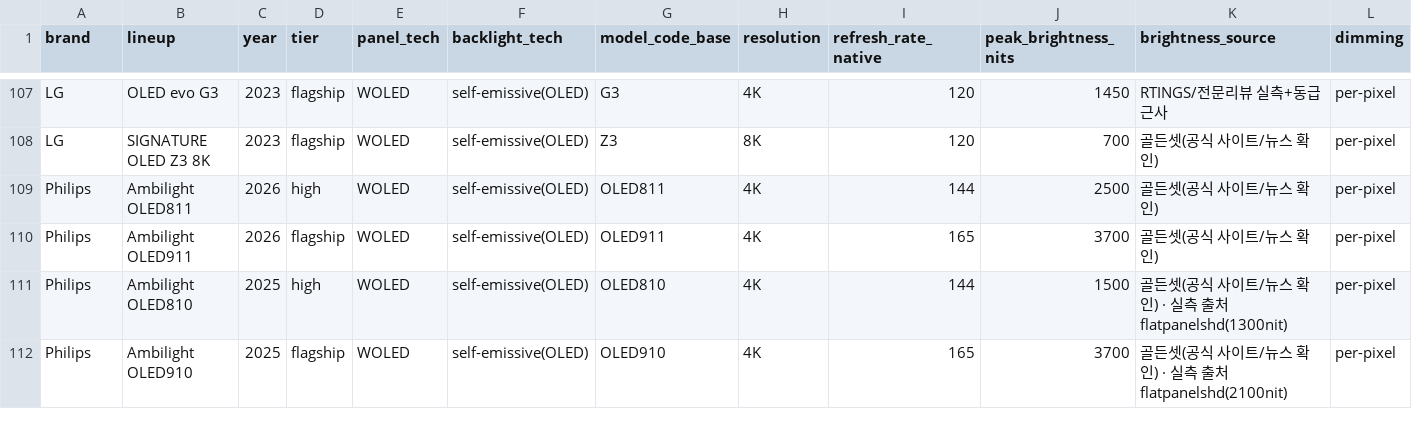
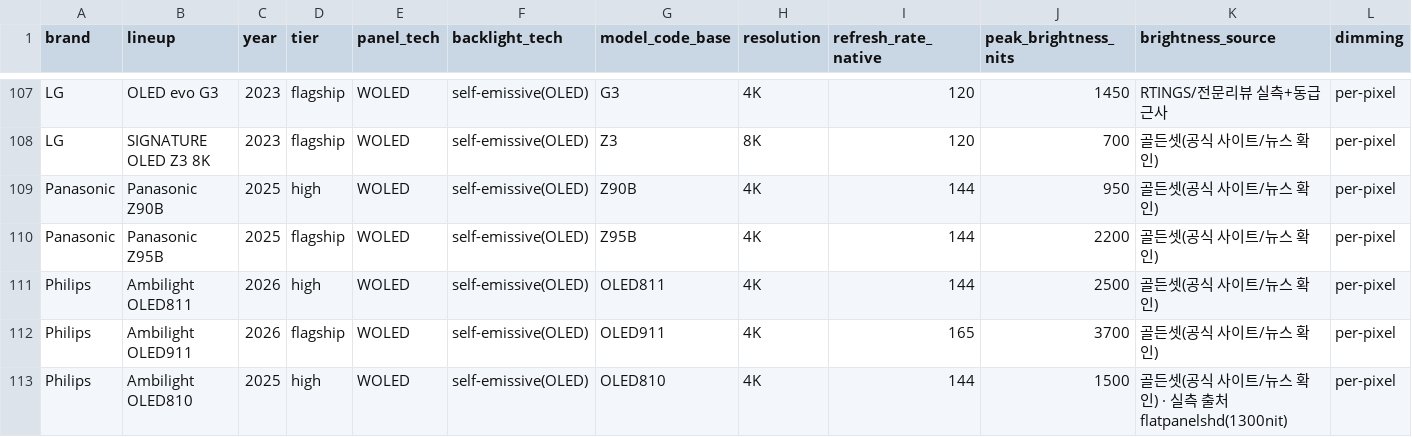
Before and after one commit to teleb98/TV_DB, a CSV file: data/exports/tvspec_models.csv, drawn as a sheet; only a part is shown, gaps mark what is left out; the shorter side is filled out with more unchanged rows; rows hold the shown columns only; the diff names each change by its address in the sheet, - before the commit and + after, or states it on an @@ line.

```diff
--- a/data/exports/tvspec_models.csv
+++ b/data/exports/tvspec_models.csv
+row 109: Panasonic | Panasonic Z90B | 2025 | high | WOLED | self-emissive(OLED) | Z90B | 4K | 144 | 950 | 골든셋(공식 사이트/뉴스 확인) | per-pixel
+row 110: Panasonic | Panasonic Z95B | 2025 | flagship | WOLED | self-emissive(OLED) | Z95B | 4K | 144 | 2200 | 골든셋(공식 사이트/뉴스 확인) | per-pixel
```
Also changed, not shown: data/exports/tvspec_variants.csv, 10 other files.
